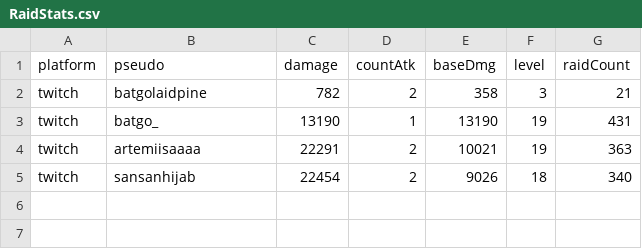
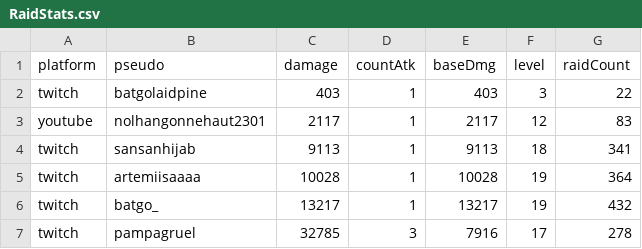
Before and after one commit to MythMega/mythmega.github.io, a CSV file: pokedexLive/assets/data/RaidStats.csv, drawn as a sheet.

```diff
--- a/pokedexLive/assets/data/RaidStats.csv
+++ b/pokedexLive/assets/data/RaidStats.csv
@@ -1,5 +1,7 @@
 platform;pseudo;damage;countAtk;baseDmg;level;raidCount
-twitch;batgolaidpine;782;2;358;3;21
-twitch;batgo_;13190;1;13190;19;431
-twitch;artemiisaaaa;22291;2;10021;19;363
-twitch;sansanhijab;22454;2;9026;18;340
+twitch;batgolaidpine;403;1;403;3;22
+youtube;nolhangonnehaut2301;2117;1;2117;12;83
+twitch;sansanhijab;9113;1;9113;18;341
+twitch;artemiisaaaa;10028;1;10028;19;364
+twitch;batgo_;13217;1;13217;19;432
+twitch;pampagruel;32785;3;7916;17;278
```
Also changed, not shown: 2 other files.
